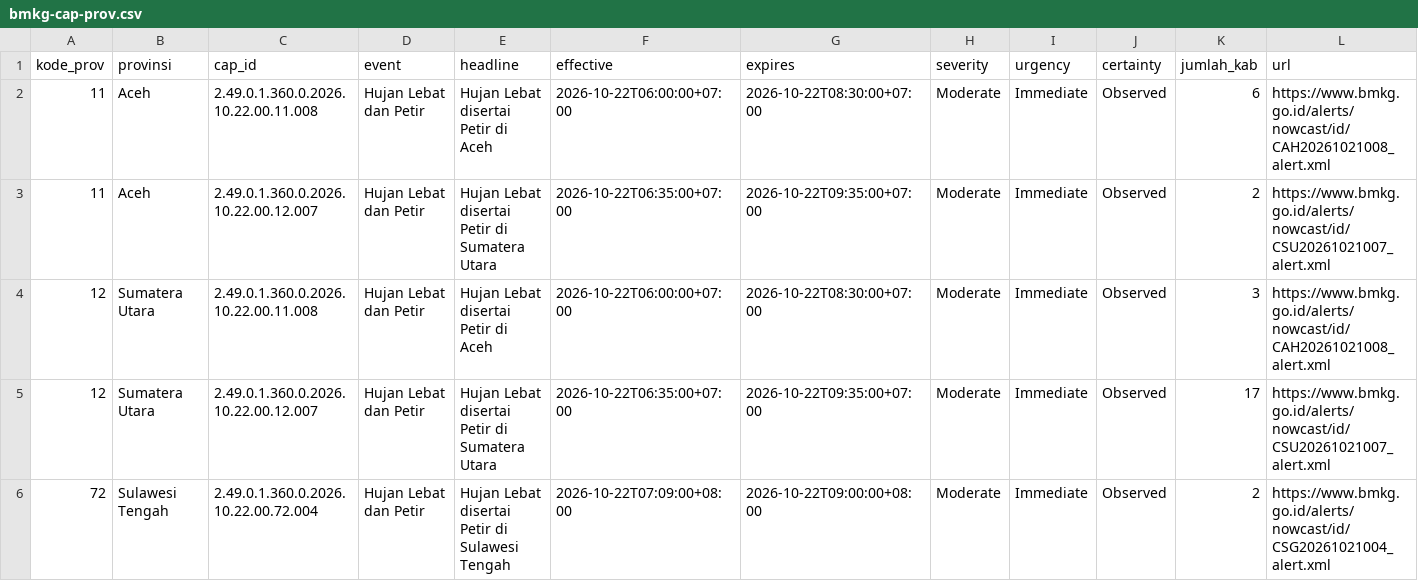
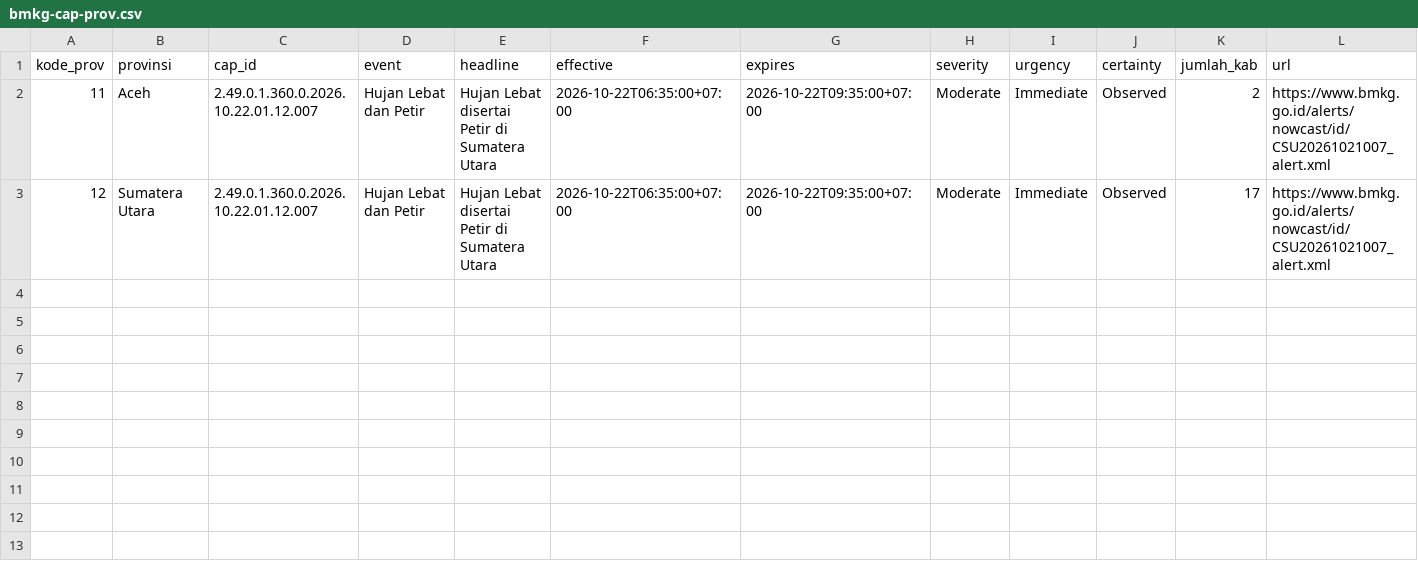
Before and after one commit to pantau-bencana/karhutla-dashboard, a CSV file: data/live/bmkg-cap-prov.csv, drawn as a sheet.

```diff
--- a/data/live/bmkg-cap-prov.csv
+++ b/data/live/bmkg-cap-prov.csv
@@ -1,6 +1,3 @@
 kode_prov,provinsi,cap_id,event,headline,effective,expires,severity,urgency,certainty,jumlah_kab,url
-11,Aceh,2.49.0.1.360.0.2026.10.22.00.11.008,Hujan Lebat dan Petir,Hujan Lebat disertai Petir di Aceh,2026-10-22T06:00:00+07:00,2026-10-22T08:30:00+07:00,Moderate,Immediate,Observed,6,https://www.bmkg.go.id/alerts/nowcast/id/CAH20261021008_alert.xml
-11,Aceh,2.49.0.1.360.0.2026.10.22.00.12.007,Hujan Lebat dan Petir,Hujan Lebat disertai Petir di Sumatera Utara,2026-10-22T06:35:00+07:00,2026-10-22T09:35:00+07:00,Moderate,Immediate,Observed,2,https://www.bmkg.go.id/alerts/nowcast/id/CSU20261021007_alert.xml
-12,Sumatera Utara,2.49.0.1.360.0.2026.10.22.00.11.008,Hujan Lebat dan Petir,Hujan Lebat disertai Petir di Aceh,2026-10-22T06:00:00+07:00,2026-10-22T08:30:00+07:00,Moderate,Immediate,Observed,3,https://www.bmkg.go.id/alerts/nowcast/id/CAH20261021008_alert.xml
-12,Sumatera Utara,2.49.0.1.360.0.2026.10.22.00.12.007,Hujan Lebat dan Petir,Hujan Lebat disertai Petir di Sumatera Utara,2026-10-22T06:35:00+07:00,2026-10-22T09:35:00+07:00,Moderate,Immediate,Observed,17,https://www.bmkg.go.id/alerts/nowcast/id/CSU20261021007_alert.xml
-72,Sulawesi Tengah,2.49.0.1.360.0.2026.10.22.00.72.004,Hujan Lebat dan Petir,Hujan Lebat disertai Petir di Sulawesi Tengah,2026-10-22T07:09:00+08:00,2026-10-22T09:00:00+08:00,Moderate,Immediate,Observed,2,https://www.bmkg.go.id/alerts/nowcast/id/CSG20261021004_alert.xml
+11,Aceh,2.49.0.1.360.0.2026.10.22.01.12.007,Hujan Lebat dan Petir,Hujan Lebat disertai Petir di Sumatera Utara,2026-10-22T06:35:00+07:00,2026-10-22T09:35:00+07:00,Moderate,Immediate,Observed,2,https://www.bmkg.go.id/alerts/nowcast/id/CSU20261021007_alert.xml
+12,Sumatera Utara,2.49.0.1.360.0.2026.10.22.01.12.007,Hujan Lebat dan Petir,Hujan Lebat disertai Petir di Sumatera Utara,2026-10-22T06:35:00+07:00,2026-10-22T09:35:00+07:00,Moderate,Immediate,Observed,17,https://www.bmkg.go.id/alerts/nowcast/id/CSU20261021007_alert.xml
```
Also changed, not shown: 4 other files.
